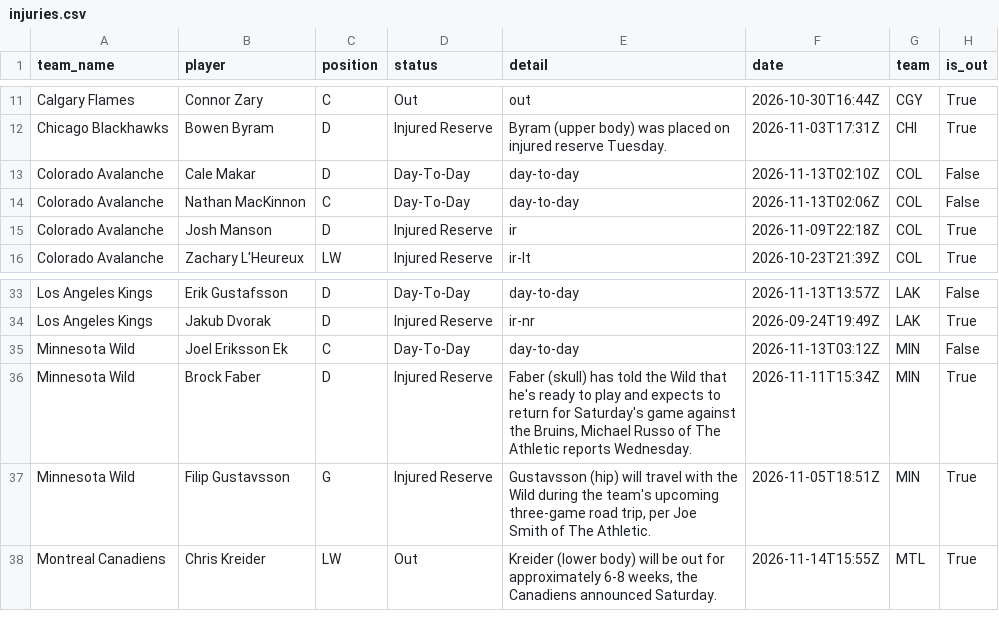
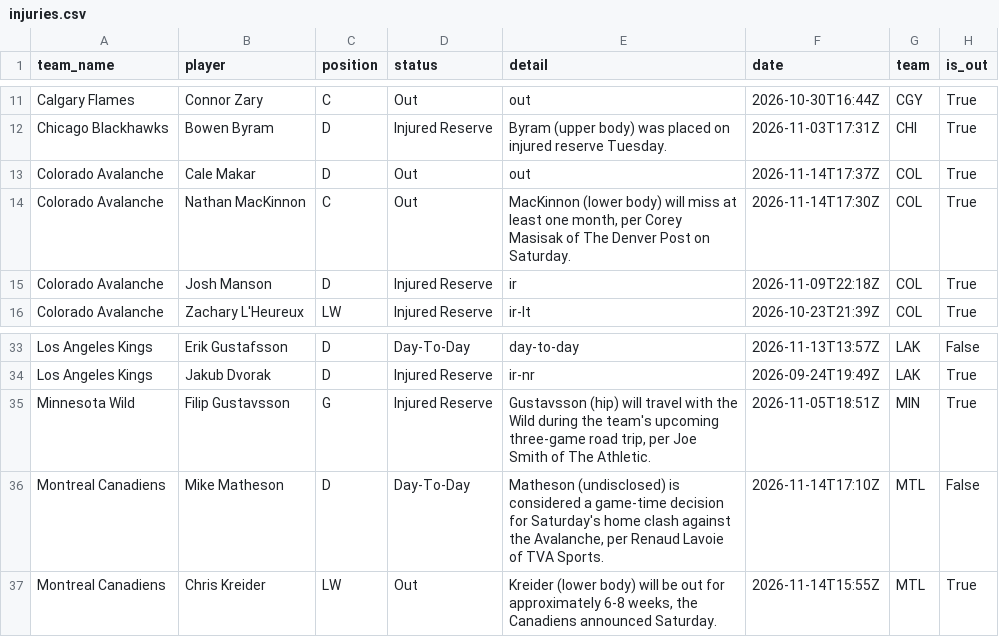
Before and after one commit to qtc8m722n9-dot/nhl-bettings-pipeline, a CSV file: data/raw/2026-11-14/injuries.csv, drawn as a sheet; only a part is shown, gaps mark what is left out.

```diff
--- a/data/raw/2026-11-14/injuries.csv
+++ b/data/raw/2026-11-14/injuries.csv
@@ -12,4 +12,4 @@ Calgary Flames,Connor Zary,C,Out,out,2026-10-30T16:44Z,CGY,True
 Chicago Blackhawks,Bowen Byram,D,Injured Reserve,Byram (upper body) was placed on injured reserve Tuesday.,2026-11-03T17:31Z,CHI,True
-Colorado Avalanche,Cale Makar,D,Day-To-Day,day-to-day,2026-11-13T02:10Z,COL,False
-Colorado Avalanche,Nathan MacKinnon,C,Day-To-Day,day-to-day,2026-11-13T02:06Z,COL,False
+Colorado Avalanche,Cale Makar,D,Out,out,2026-11-14T17:37Z,COL,True
+Colorado Avalanche,Nathan MacKinnon,C,Out,"MacKinnon (lower body) will miss at least one month, per Corey Masisak of The Denver Post on Saturday.",2026-11-14T17:30Z,COL,True
 Colorado Avalanche,Josh Manson,D,Injured Reserve,ir,2026-11-09T22:18Z,COL,True
@@ -34,5 +34,4 @@ Los Angeles Kings,Erik Gustafsson,D,Day-To-Day,day-to-day,2026-11-13T13:57Z,LAK,
 Los Angeles Kings,Jakub Dvorak,D,Injured Reserve,ir-nr,2026-09-24T19:49Z,LAK,True
-Minnesota Wild,Joel Eriksson Ek,C,Day-To-Day,day-to-day,2026-11-13T03:12Z,MIN,False
-Minnesota Wild,Brock Faber,D,Injured Reserve,"Faber (skull) has told the Wild that he's ready to play and expects to return for Saturday's game against the Bruins, Michael Russo of The Athletic reports Wednesday.",2026-11-11T15:34Z,MIN,True
 Minnesota Wild,Filip Gustavsson,G,Injured Reserve,"Gustavsson (hip) will travel with the Wild during the team's upcoming three-game road trip, per Joe Smith of The Athletic.",2026-11-05T18:51Z,MIN,True
+Montreal Canadiens,Mike Matheson,D,Day-To-Day,"Matheson (undisclosed) is considered a game-time decision for Saturday's home clash against the Avalanche, per Renaud Lavoie of TVA Sports.",2026-11-14T17:10Z,MTL,False
 Montreal Canadiens,Chris Kreider,LW,Out,"Kreider (lower body) will be out for approximately 6-8 weeks, the Canadiens announced Saturday.",2026-11-14T15:55Z,MTL,True
```
Also changed, not shown: data/slates/2026-11-14.csv, 7 other files.
